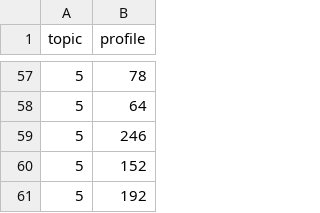
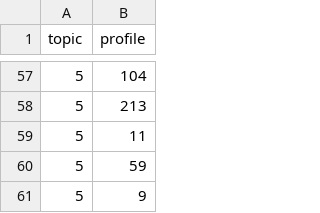
Before and after one commit to leipaz/cancer-behavioral-trajectories, a CSV file: results/lda/tables/lda_topics_top10.csv, drawn as a sheet; only a part is shown, gaps mark what is left out; the diff covers the shown part only.

Commit message:
Add LDA evolution and profile-decoding notebooks, trained LDA model, and pyLDAvis dependency.

```diff
--- a/results/lda/tables/lda_topics_top10.csv
+++ b/results/lda/tables/lda_topics_top10.csv
@@ -57,5 +57,5 @@ topic,profile
-5,78
-5,64
-5,246
-5,152
-5,192
+5,104
+5,213
+5,11
+5,59
+5,9
```
Also changed, not shown: 10 added rows, 10 removed rows, 1 moved row and 38 edited cells elsewhere in this file, 27 other files.
